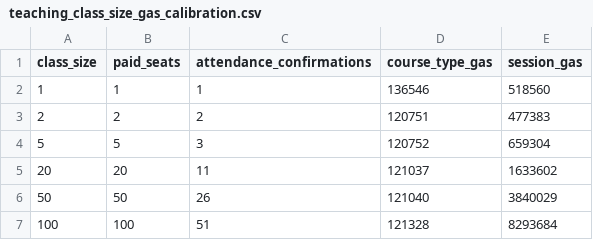
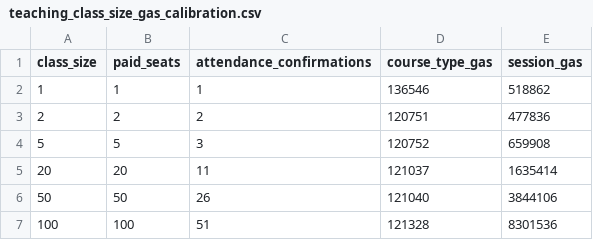
Before and after one commit to CyberChun0329/spark-dao-on-base, a CSV file: teaching_class_size_gas_calibration.csv, drawn as a sheet.

```diff
--- a/teaching_class_size_gas_calibration.csv
+++ b/teaching_class_size_gas_calibration.csv
@@ -1,7 +1,7 @@
 class_size,paid_seats,attendance_confirmations,course_type_gas,session_gas
-1,1,1,136546,518560
-2,2,2,120751,477383
-5,5,3,120752,659304
-20,20,11,121037,1633602
-50,50,26,121040,3840029
-100,100,51,121328,8293684
+1,1,1,136546,518862
+2,2,2,120751,477836
+5,5,3,120752,659908
+20,20,11,121037,1635414
+50,50,26,121040,3844106
+100,100,51,121328,8301536
```
Also changed, not shown: simulation_outputs/teaching_cost_simulation.csv, teaching_gas_calibration.csv, 21 other files.
